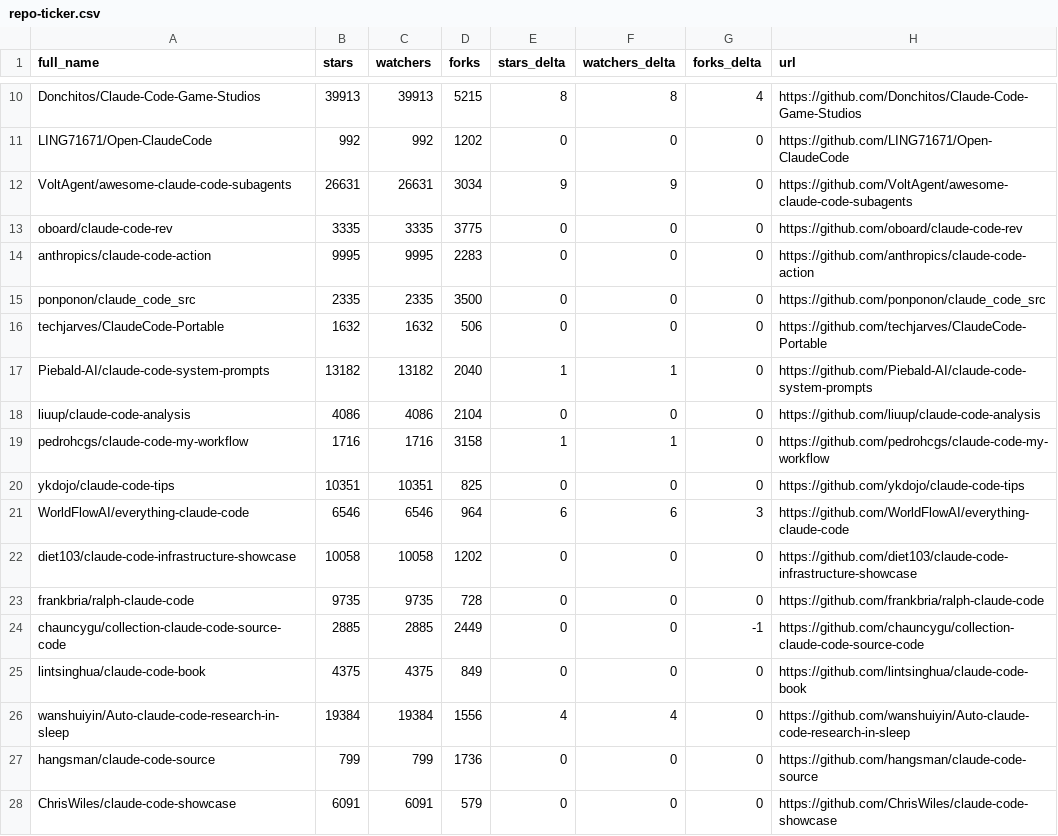
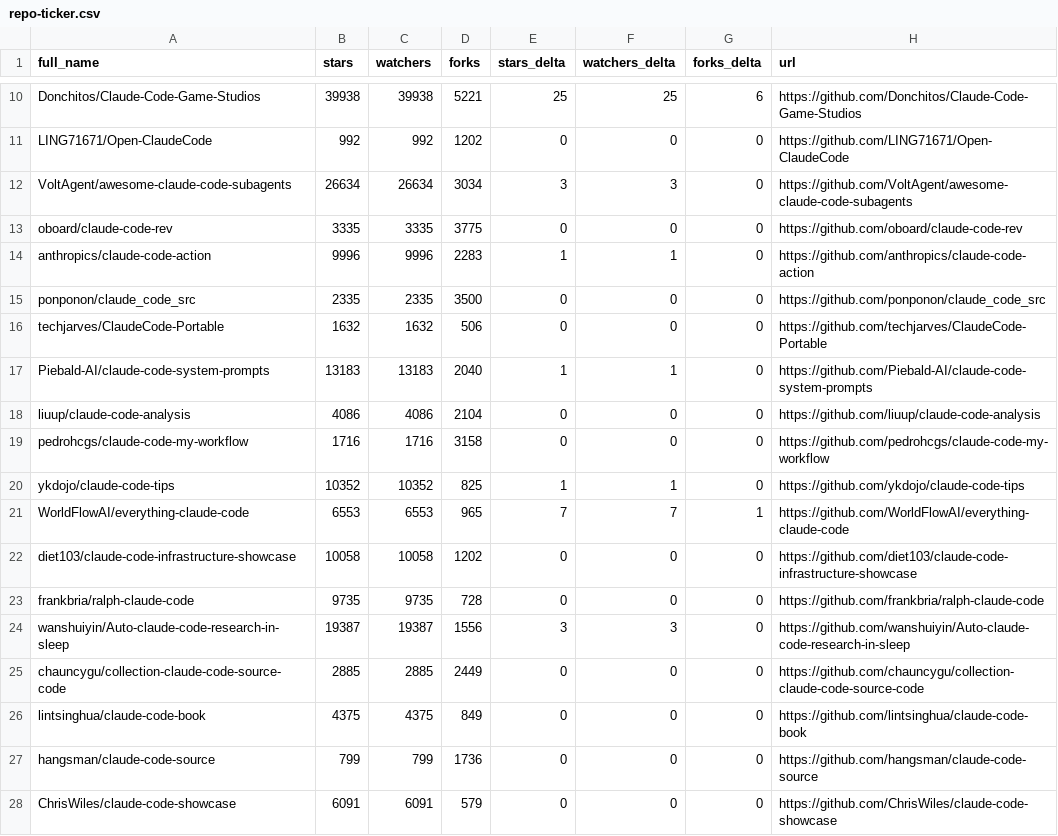
Before and after one commit to bryansayler/awesome-claude-code, a CSV file: data/repo-ticker.csv, drawn as a sheet; only a part is shown, gaps mark what is left out; removed rows and columns are numbered as before the commit, all else as after; the diff covers the shown part only; the diff names each change by its address in the sheet, - before the commit and + after, or states it on an @@ line.

```diff
--- a/data/repo-ticker.csv
+++ b/data/repo-ticker.csv
-B10 (stars): 39913
+B10 (stars): 39938
-C10 (watchers): 39913
+C10 (watchers): 39938
-D10 (forks): 5215
+D10 (forks): 5221
-E10 (stars_delta): 8
+E10 (stars_delta): 25
-F10 (watchers_delta): 8
+F10 (watchers_delta): 25
-G10 (forks_delta): 4
+G10 (forks_delta): 6
-B12 (stars): 26631
+B12 (stars): 26634
-C12 (watchers): 26631
+C12 (watchers): 26634
-E12 (stars_delta): 9
+E12 (stars_delta): 3
-F12 (watchers_delta): 9
+F12 (watchers_delta): 3
-B14 (stars): 9995
+B14 (stars): 9996
-C14 (watchers): 9995
+C14 (watchers): 9996
-E14 (stars_delta): 0
+E14 (stars_delta): 1
-F14 (watchers_delta): 0
+F14 (watchers_delta): 1
-B17 (stars): 13182
+B17 (stars): 13183
-C17 (watchers): 13182
+C17 (watchers): 13183
-E19 (stars_delta): 1
+E19 (stars_delta): 0
-F19 (watchers_delta): 1
+F19 (watchers_delta): 0
-B20 (stars): 10351
+B20 (stars): 10352
-C20 (watchers): 10351
+C20 (watchers): 10352
-E20 (stars_delta): 0
+E20 (stars_delta): 1
-F20 (watchers_delta): 0
+F20 (watchers_delta): 1
-B21 (stars): 6546
+B21 (stars): 6553
-C21 (watchers): 6546
+C21 (watchers): 6553
-D21 (forks): 964
+D21 (forks): 965
-E21 (stars_delta): 6
+E21 (stars_delta): 7
-F21 (watchers_delta): 6
+F21 (watchers_delta): 7
-G21 (forks_delta): 3
+G21 (forks_delta): 1
+row 24: wanshuiyin/Auto-claude-code-research-in-sleep | 19387 | 19387 | 1556 | 3 | 3 | 0 | https://github.com/wanshuiyin/Auto-claude-code-research-in-sleep
-G25 (forks_delta): -1
+G25 (forks_delta): 0
-row 26: wanshuiyin/Auto-claude-code-research-in-sleep | 19384 | 19384 | 1556 | 4 | 4 | 0 | https://github.com/wanshuiyin/Auto-claude-code-research-in-sleep
```
Also changed, not shown: 3 added rows, 3 removed rows, 3 moved rows and 75 edited cells elsewhere in this file, 2 other files.
